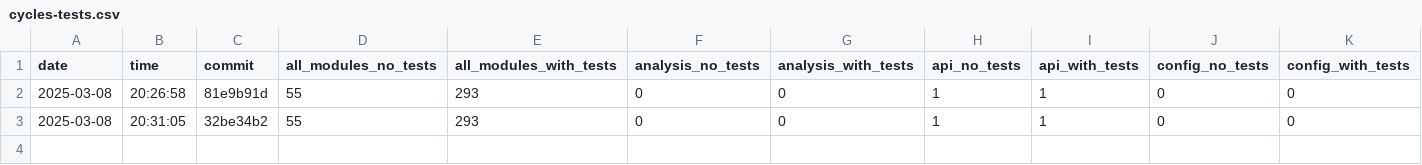
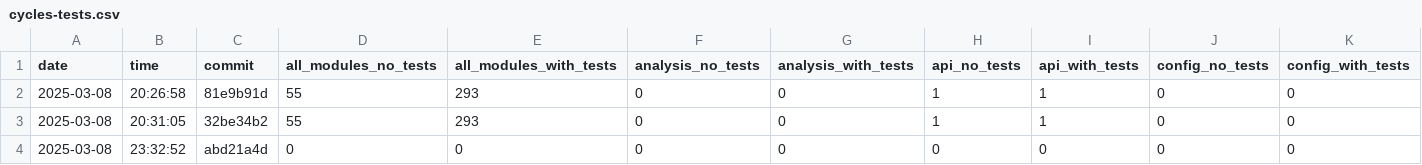
Before and after one commit to useocl/use, a CSV file: docs/cycles-tests.csv, drawn as a sheet; only a part is shown; rows hold the shown columns only; the diff names each change by its address in the sheet, - before the commit and + after, or states it on an @@ line.

```diff
--- a/docs/cycles-tests.csv
+++ b/docs/cycles-tests.csv
+row 4: 2025-03-08 | 23:32:52 | abd21a4d | 0 | 0 | 0 | 0 | 0 | 0 | 0 | 0
```
Also changed, not shown: docs/build-times.csv.
